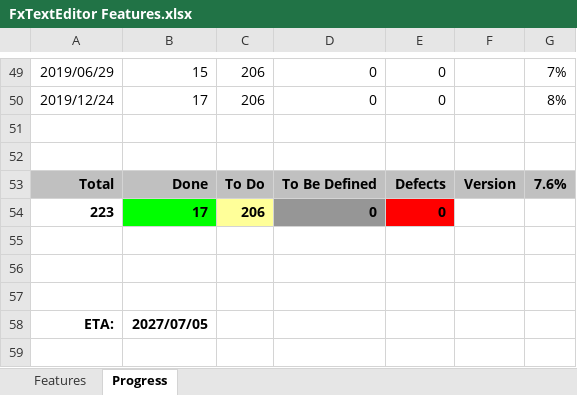
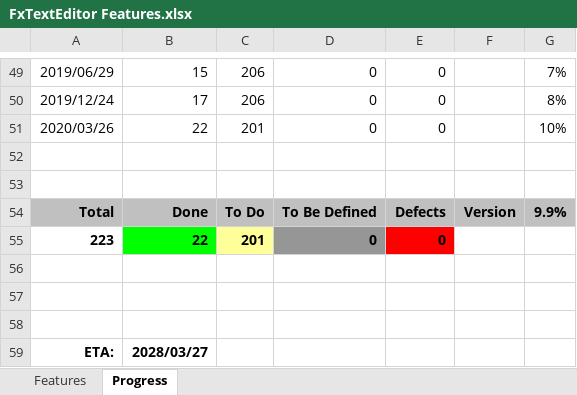
Before and after one commit to andy-goryachev/FxTextEditor, an Excel workbook: FxTextEditor Features.xlsx, sheet Progress, drawn as a sheet; only a part is shown, gaps mark what is left out; values as stored, in another font and other column widths than the file's, no borders; charts and pictures not drawn; addresses are those after the commit; the diff names each change by its address in the sheet, - before the commit and + after, or states it on an @@ line.

```diff
--- a/FxTextEditor Features.xlsx (sheet Progress)
+++ b/FxTextEditor Features.xlsx (sheet Progress)
+row 51: 2020/03/26 | 22 | 201 | 0 | 0 |  | 10%
-G54: 7.6%
+G54: 9.9%
-B55: 17
+B55: 22
-C55: 206
+C55: 201
-B59: 2027/07/05
+B59: 2028/03/27
```
Also changed, not shown: sheet Features, formulas that keep their value, charts or pictures, 1 other file.
